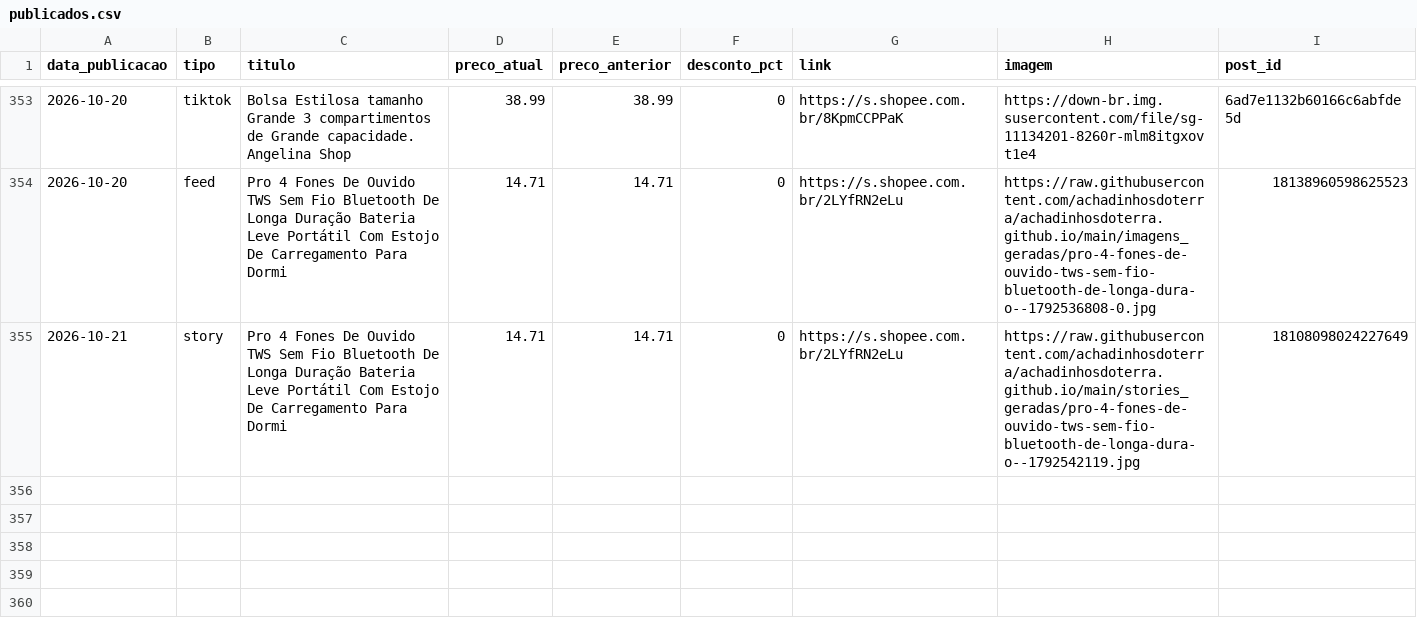
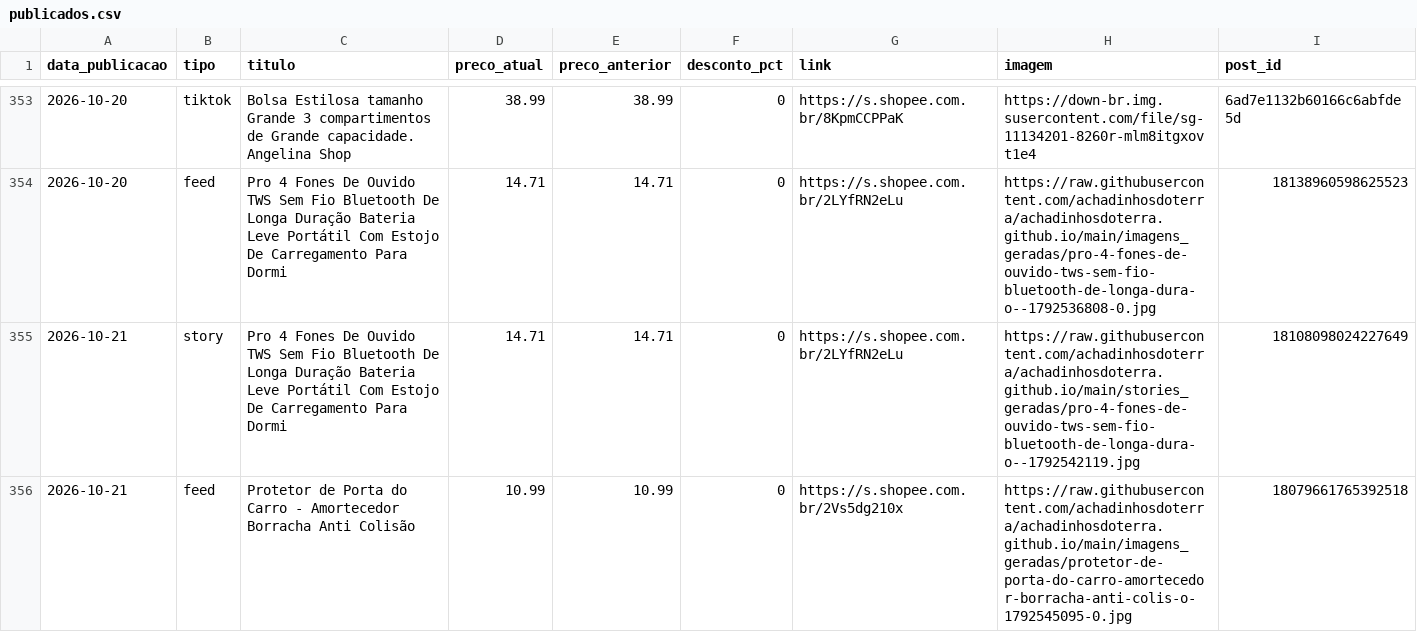
Before and after one commit to achadinhosdoterra/achadinhosdoterra.github.io, a CSV file: publicados.csv, drawn as a sheet; only a part is shown, gaps mark what is left out; the diff names each change by its address in the sheet, - before the commit and + after, or states it on an @@ line.

Commit message:
Post automatico no feed - 21/10/2026 01:12

```diff
--- a/publicados.csv
+++ b/publicados.csv
+row 356: 2026-10-21 | feed | Protetor de Porta do Carro - Amortecedor Borracha Anti Colisão | 10.99 | 10.99 | 0 | https://s.shopee.com.br/2Vs5dg210x | https://raw.githubusercontent.com/achadinhosdoterra/achadinhosdoterra.github.io/main/imagens_geradas/protetor-de-porta-do-carro-amortecedor-borracha-anti-colis-o-1792545095-0.jpg | 18079661765392518
```
Also changed, not shown: 1 other file.
